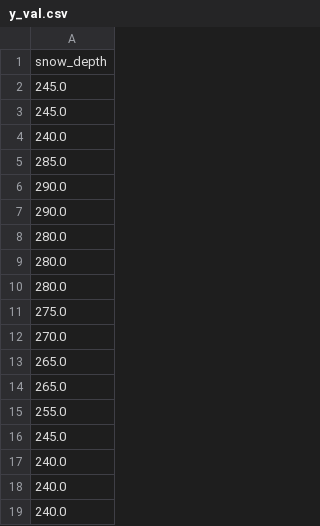
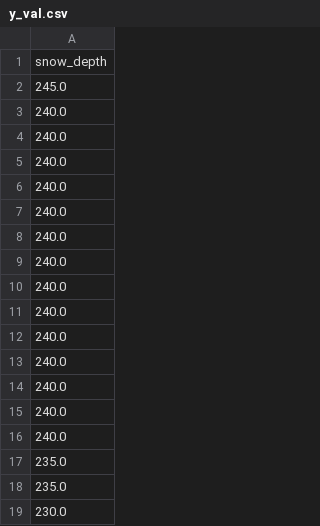
Before and after one commit to SamYatesSmith/SkiSnow, a CSV file: data/processed/modeling_data/y_val.csv, drawn as a sheet; only a part is shown; the shorter side is filled out with more unchanged rows; the diff covers the shown part only.

```diff
--- a/data/processed/modeling_data/y_val.csv
+++ b/data/processed/modeling_data/y_val.csv
@@ -2,16 +2,2 @@ snow_depth
 245.0
-245.0
-240.0
-285.0
-290.0
-290.0
-280.0
-280.0
-280.0
-275.0
-270.0
-265.0
-265.0
-255.0
-245.0
 240.0
```
Also changed, not shown: 17 added rows elsewhere in this file, data/processed/modeling_data/y_test.csv, data/processed/modeling_data/y_train.csv, 19 other files.
